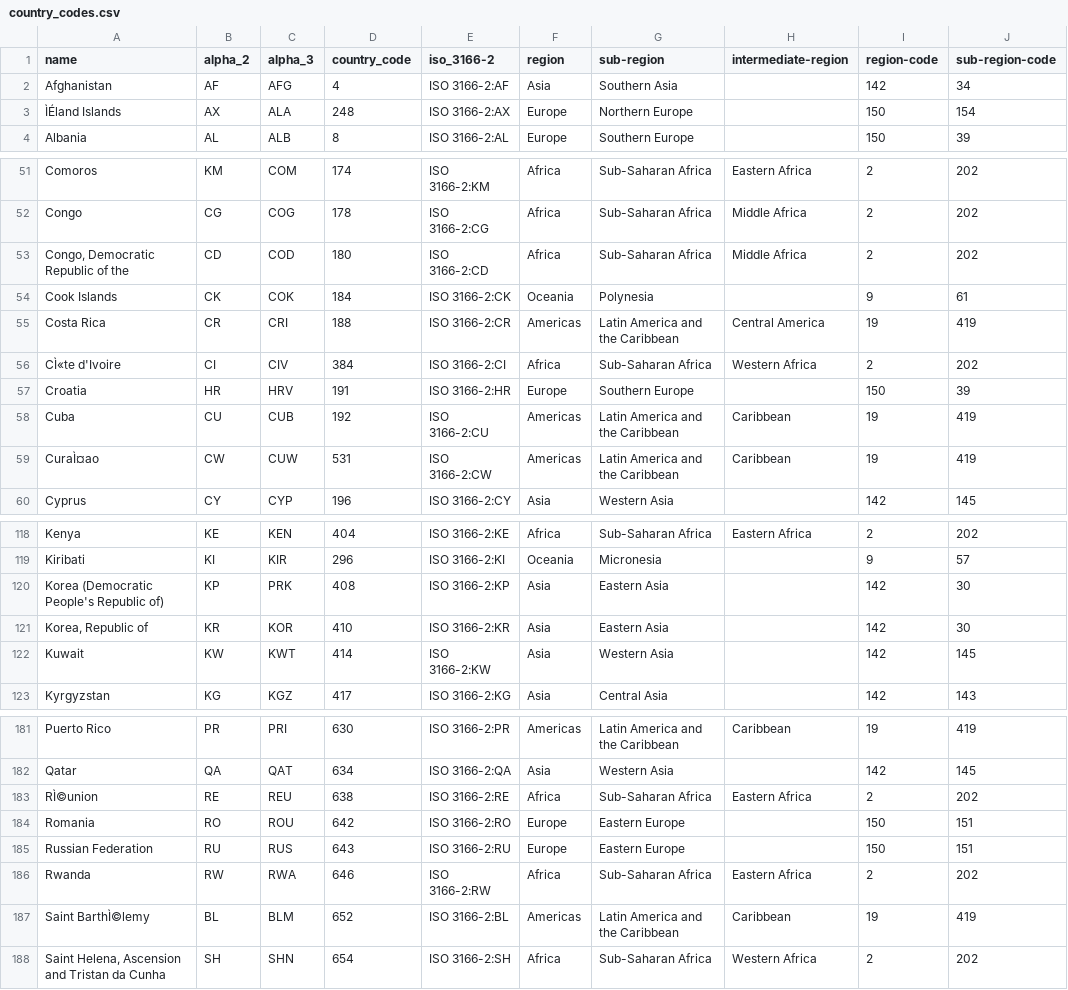
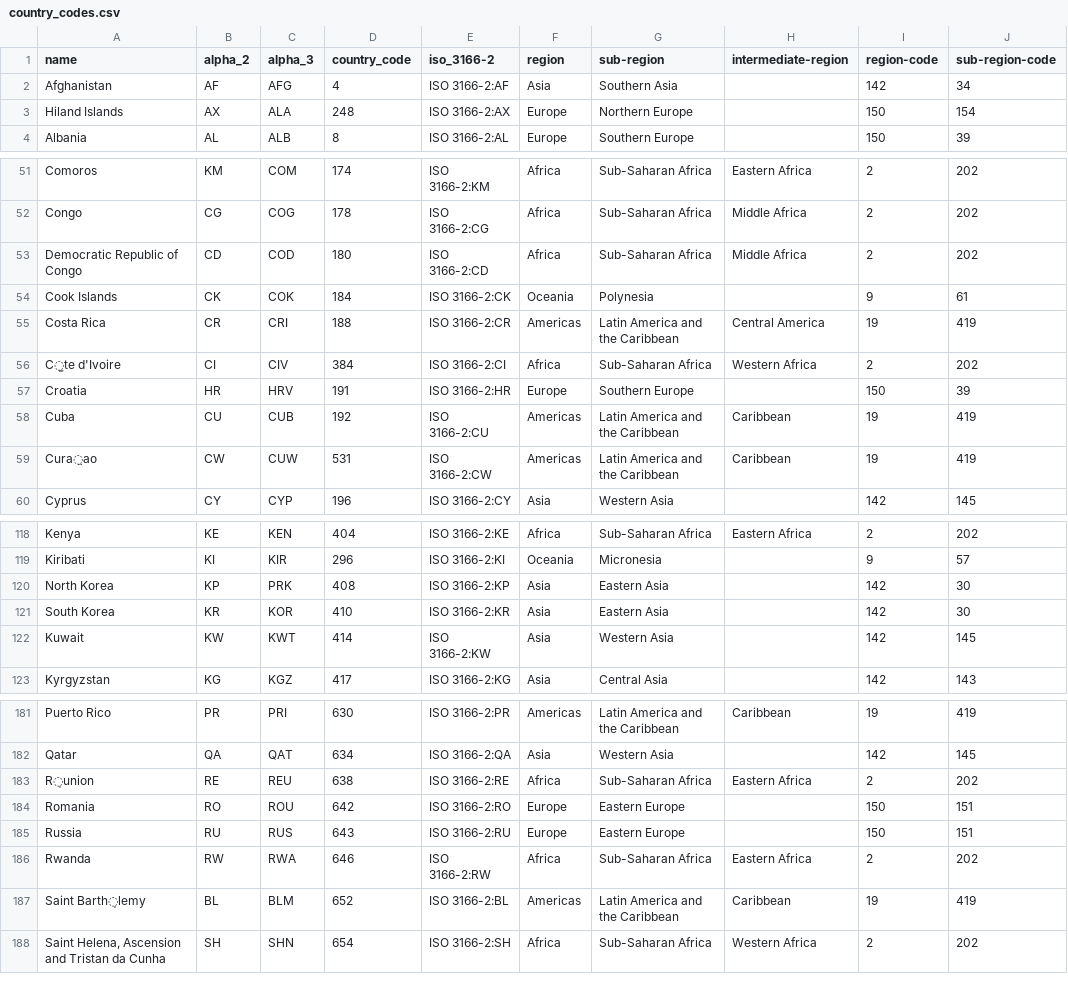
Before and after one commit to gellban/coronavirus, a CSV file: data/country_codes.csv, drawn as a sheet; only a part is shown, gaps mark what is left out; the diff covers the shown part only; the diff names each change by its address in the sheet, - before the commit and + after, or states it on an @@ line.

```diff
--- a/data/country_codes.csv
+++ b/data/country_codes.csv
-A3 (name): ÌÉland Islands
+A3 (name): Hiland Islands
-A53 (name): Congo, Democratic Republic of the
+A53 (name): Democratic Republic of Congo
-A56 (name): CÌ«te d'Ivoire
+A56 (name): C̫te d'Ivoire
-A59 (name): CuraÌ¤ao
+A59 (name): Cura̤ao
-A120 (name): Korea (Democratic People's Republic of)
+A120 (name): North Korea
-A121 (name): Korea, Republic of
+A121 (name): South Korea
-A183 (name): RÌ©union
+A183 (name): R̩union
-A185 (name): Russian Federation
+A185 (name): Russia
-A187 (name): Saint BarthÌ©lemy
+A187 (name): Saint Barth̩lemy
```
Also changed, not shown: 4 edited cells elsewhere in this file, 31 other files.
